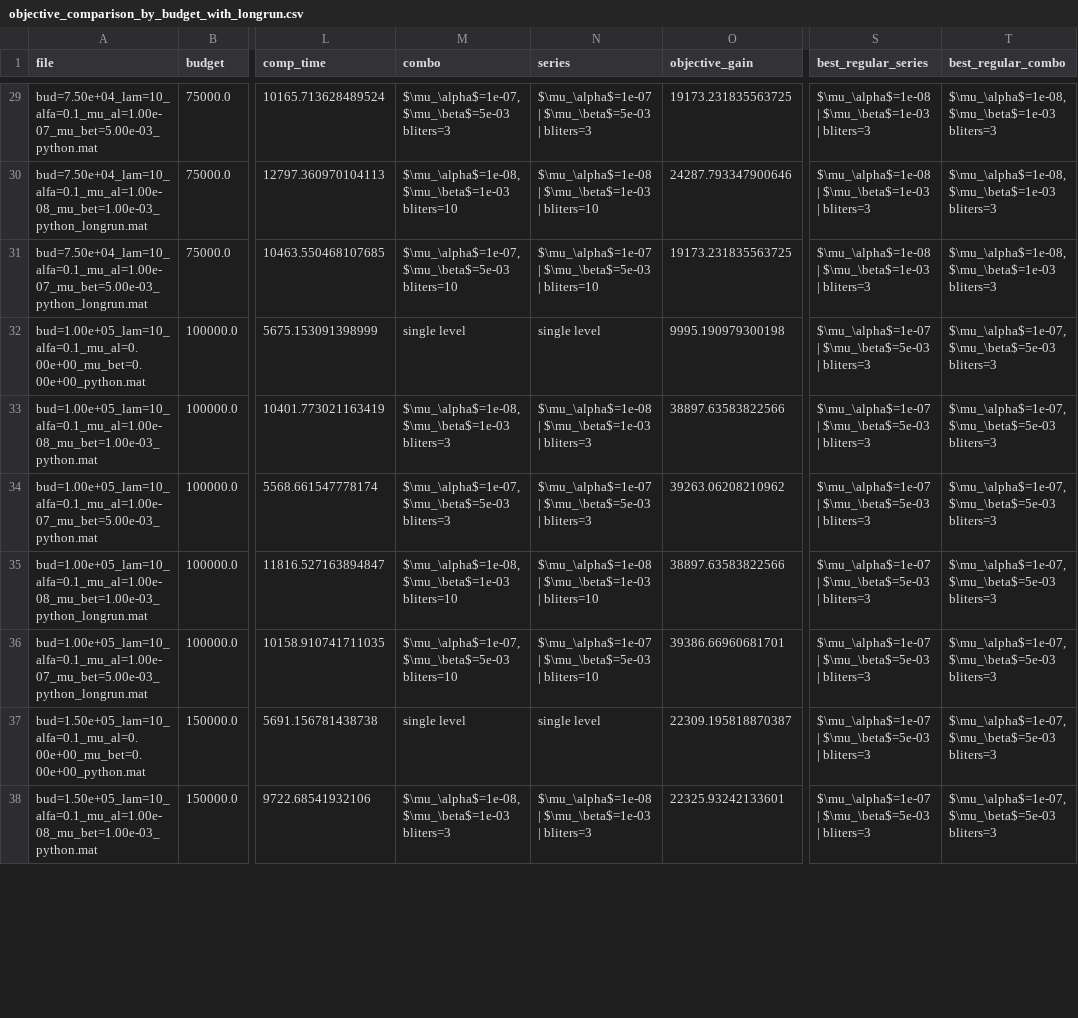
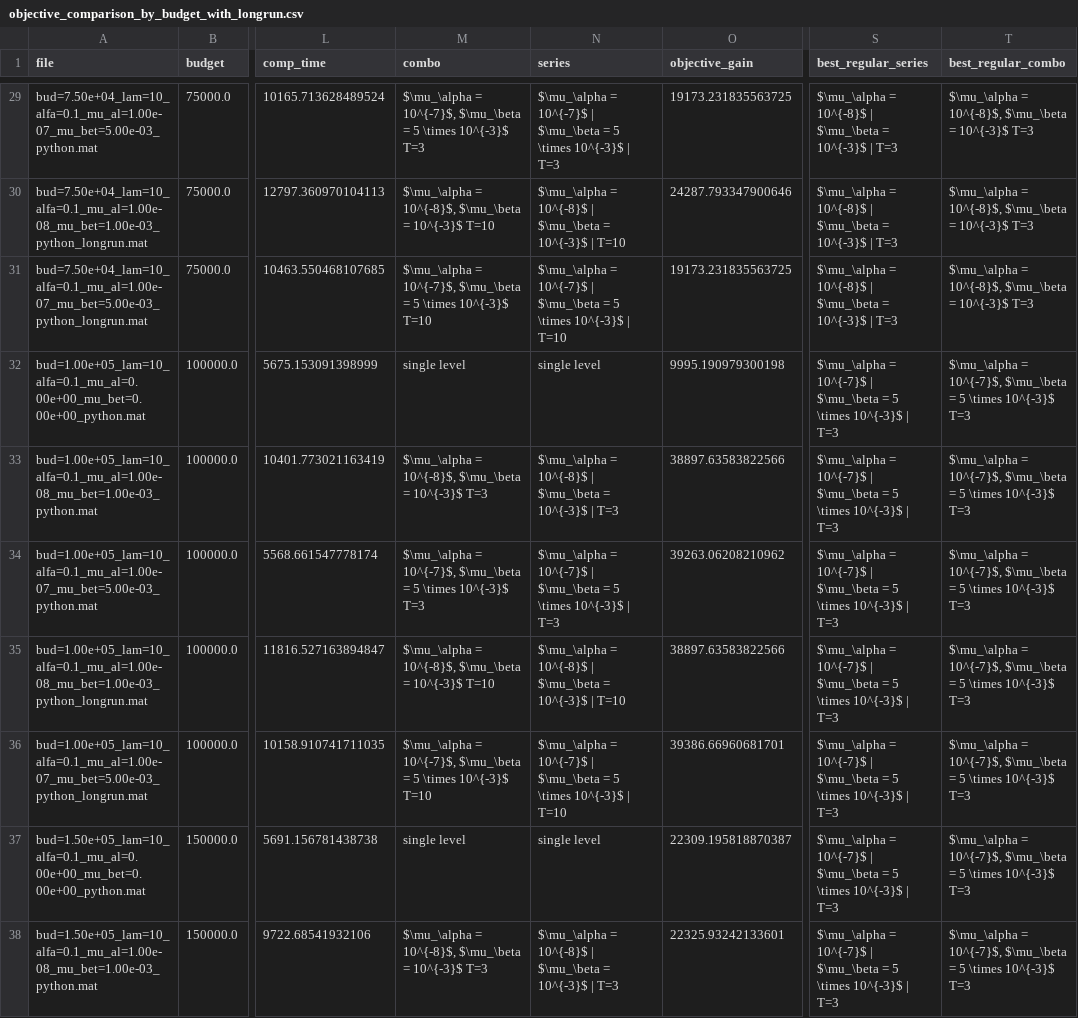
Before and after one commit to frealr/HubSpokeNetworkDesign, a CSV file: red_iberia_simple/plots_blo/objective_comparison_by_budget_with_longrun.csv, drawn as a sheet; only a part is shown, gaps mark what is left out; the diff covers the shown part only; the diff names each change by its address in the sheet, - before the commit and + after, or states it on an @@ line.

```diff
--- a/red_iberia_simple/plots_blo/objective_comparison_by_budget_with_longrun.csv
+++ b/red_iberia_simple/plots_blo/objective_comparison_by_budget_with_longrun.csv
-M29 (combo): $\mu_\alpha$=1e-07, $\mu_\beta$=5e-03 bliters=3
+M29 (combo): $\mu_\alpha = 10^{-7}$, $\mu_\beta = 5 \times 10^{-3}$ T=3
-N29 (series): $\mu_\alpha$=1e-07 | $\mu_\beta$=5e-03 | bliters=3
+N29 (series): $\mu_\alpha = 10^{-7}$ | $\mu_\beta = 5 \times 10^{-3}$ | T=3
-S29:S31 (best_regular_series): $\mu_\alpha$=1e-08 | $\mu_\beta$=1e-03 | bliters=3
+S29:S31 (best_regular_series): $\mu_\alpha = 10^{-8}$ | $\mu_\beta = 10^{-3}$ | T=3
-T29:T31 (best_regular_combo): $\mu_\alpha$=1e-08, $\mu_\beta$=1e-03 bliters=3
+T29:T31 (best_regular_combo): $\mu_\alpha = 10^{-8}$, $\mu_\beta = 10^{-3}$ T=3
-M30 (combo): $\mu_\alpha$=1e-08, $\mu_\beta$=1e-03 bliters=10
+M30 (combo): $\mu_\alpha = 10^{-8}$, $\mu_\beta = 10^{-3}$ T=10
-N30 (series): $\mu_\alpha$=1e-08 | $\mu_\beta$=1e-03 | bliters=10
+N30 (series): $\mu_\alpha = 10^{-8}$ | $\mu_\beta = 10^{-3}$ | T=10
-M31 (combo): $\mu_\alpha$=1e-07, $\mu_\beta$=5e-03 bliters=10
+M31 (combo): $\mu_\alpha = 10^{-7}$, $\mu_\beta = 5 \times 10^{-3}$ T=10
-N31 (series): $\mu_\alpha$=1e-07 | $\mu_\beta$=5e-03 | bliters=10
+N31 (series): $\mu_\alpha = 10^{-7}$ | $\mu_\beta = 5 \times 10^{-3}$ | T=10
-S32:S38 (best_regular_series): $\mu_\alpha$=1e-07 | $\mu_\beta$=5e-03 | bliters=3
+S32:S38 (best_regular_series): $\mu_\alpha = 10^{-7}$ | $\mu_\beta = 5 \times 10^{-3}$ | T=3
-T32:T38 (best_regular_combo): $\mu_\alpha$=1e-07, $\mu_\beta$=5e-03 bliters=3
+T32:T38 (best_regular_combo): $\mu_\alpha = 10^{-7}$, $\mu_\beta = 5 \times 10^{-3}$ T=3
-M33 (combo): $\mu_\alpha$=1e-08, $\mu_\beta$=1e-03 bliters=3
+M33 (combo): $\mu_\alpha = 10^{-8}$, $\mu_\beta = 10^{-3}$ T=3
-N33 (series): $\mu_\alpha$=1e-08 | $\mu_\beta$=1e-03 | bliters=3
+N33 (series): $\mu_\alpha = 10^{-8}$ | $\mu_\beta = 10^{-3}$ | T=3
-M34 (combo): $\mu_\alpha$=1e-07, $\mu_\beta$=5e-03 bliters=3
+M34 (combo): $\mu_\alpha = 10^{-7}$, $\mu_\beta = 5 \times 10^{-3}$ T=3
-N34 (series): $\mu_\alpha$=1e-07 | $\mu_\beta$=5e-03 | bliters=3
+N34 (series): $\mu_\alpha = 10^{-7}$ | $\mu_\beta = 5 \times 10^{-3}$ | T=3
-M35 (combo): $\mu_\alpha$=1e-08, $\mu_\beta$=1e-03 bliters=10
+M35 (combo): $\mu_\alpha = 10^{-8}$, $\mu_\beta = 10^{-3}$ T=10
-N35 (series): $\mu_\alpha$=1e-08 | $\mu_\beta$=1e-03 | bliters=10
+N35 (series): $\mu_\alpha = 10^{-8}$ | $\mu_\beta = 10^{-3}$ | T=10
-M36 (combo): $\mu_\alpha$=1e-07, $\mu_\beta$=5e-03 bliters=10
+M36 (combo): $\mu_\alpha = 10^{-7}$, $\mu_\beta = 5 \times 10^{-3}$ T=10
-N36 (series): $\mu_\alpha$=1e-07 | $\mu_\beta$=5e-03 | bliters=10
+N36 (series): $\mu_\alpha = 10^{-7}$ | $\mu_\beta = 5 \times 10^{-3}$ | T=10
-M38 (combo): $\mu_\alpha$=1e-08, $\mu_\beta$=1e-03 bliters=3
+M38 (combo): $\mu_\alpha = 10^{-8}$, $\mu_\beta = 10^{-3}$ T=3
-N38 (series): $\mu_\alpha$=1e-08 | $\mu_\beta$=1e-03 | bliters=3
+N38 (series): $\mu_\alpha = 10^{-8}$ | $\mu_\beta = 10^{-3}$ | T=3
```
Also changed, not shown: 146 edited cells elsewhere in this file, red_iberia_simple/plots_blo/longrun_vs_mu0_by_budget.csv, red_iberia_simple/plots_blo/longrun_vs_others_by_budget.csv, 30 other files.
